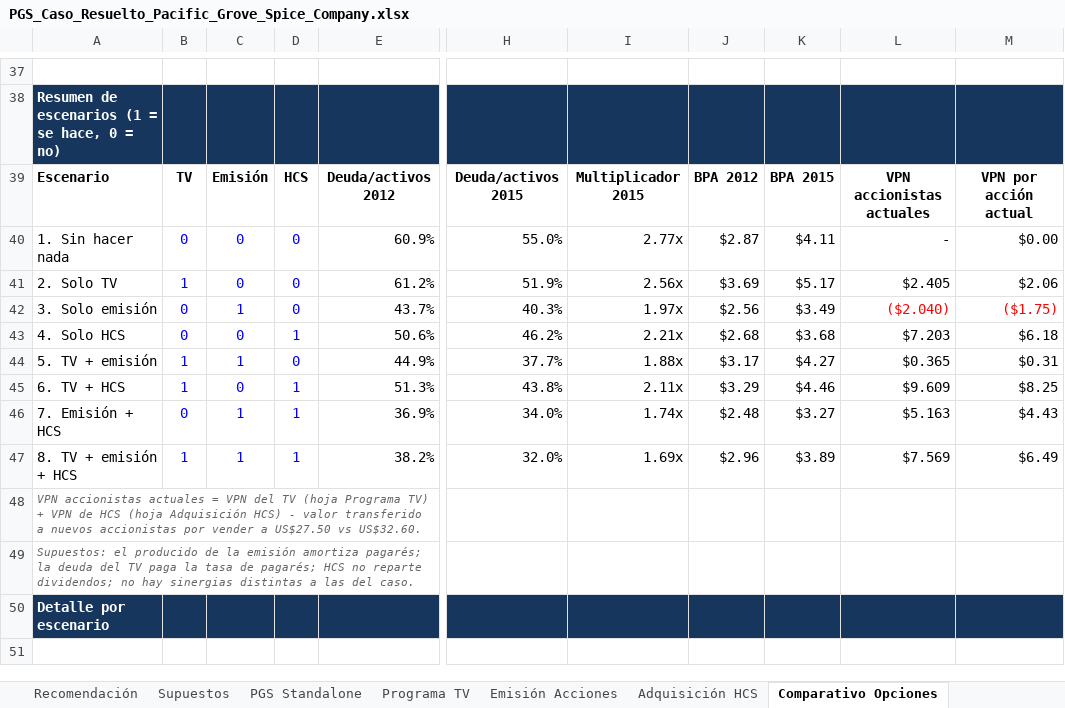
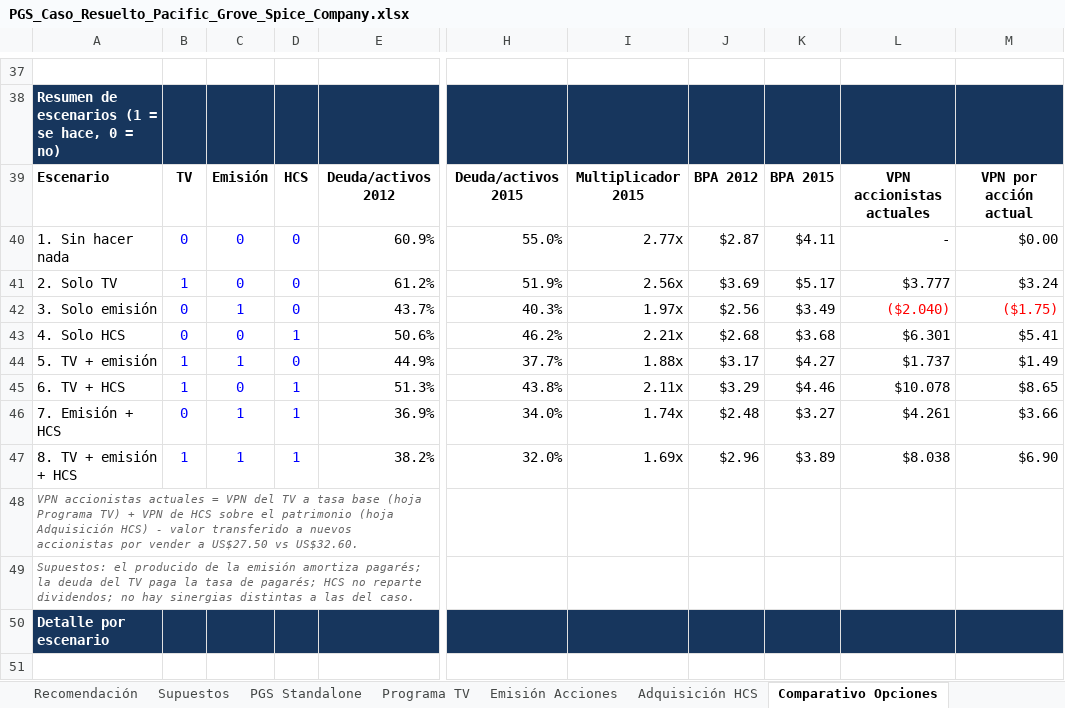
Before and after one commit to manuelarobles2026/Tarea-1_Analisis-de-datos, an Excel workbook: caso_pacific_grove/PGS_Caso_Resuelto_Pacific_Grove_Spice_Company.xlsx, sheet Comparativo Opciones, drawn as a sheet; only a part is shown, gaps mark what is left out; values as stored, in another font and other column widths than the file's, no borders; conditional formats not drawn; the diff names each change by its address in the sheet, - before the commit and + after, or states it on an @@ line.

```diff
--- a/caso_pacific_grove/PGS_Caso_Resuelto_Pacific_Grove_Spice_Company.xlsx (sheet Comparativo Opciones)
+++ b/caso_pacific_grove/PGS_Caso_Resuelto_Pacific_Grove_Spice_Company.xlsx (sheet Comparativo Opciones)
-L41: $2.405
+L41: $3.777
-M41: $2.06
+M41: $3.24
-L43: $7.203
+L43: $6.301
-M43: $6.18
+M43: $5.41
-L44: $0.365
+L44: $1.737
-M44: $0.31
+M44: $1.49
-L45: $9.609
+L45: $10.078
-M45: $8.25
+M45: $8.65
-L46: $5.163
+L46: $4.261
-M46: $4.43
+M46: $3.66
-L47: $7.569
+L47: $8.038
-M47: $6.49
+M47: $6.90
-A48: …del TV (hoja Programa TV) + VPN de HCS (hoja Adquisición…
+A48: …del TV a tasa base (hoja Programa TV) + VPN de HCS sobre el patrimonio (hoja Adquisición…
```
Also changed, not shown: sheet Programa TV, sheet Supuestos, sheet Adquisición HCS, sheet Emisión Acciones, formulas that keep their value.
